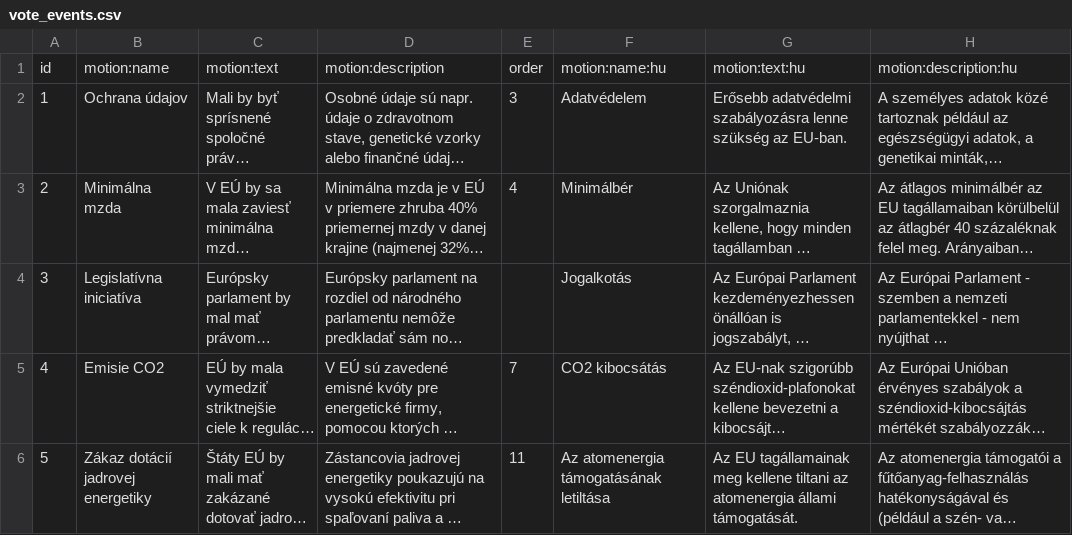
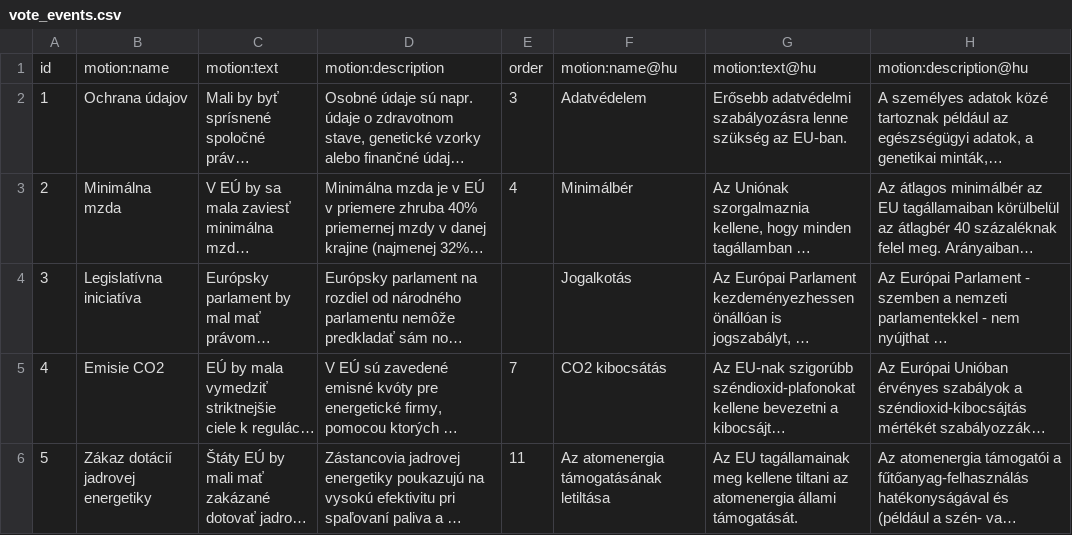
Before and after one commit to michalskop/datapackages, a CSV file: vaa-sk-european-parliament-2014-parties-answers/data/vote_events.csv, drawn as a sheet; only a part is shown; long unchanged cells end in …; the diff names each change by its address in the sheet, - before the commit and + after, or states it on an @@ line.

```diff
--- a/vaa-sk-european-parliament-2014-parties-answers/data/vote_events.csv
+++ b/vaa-sk-european-parliament-2014-parties-answers/data/vote_events.csv
-F1: motion:name:hu
+F1: motion:name@hu
-G1: motion:text:hu
+G1: motion:text@hu
-H1: motion:description:hu
+H1: motion:description@hu
```
Also changed, not shown: 1 other file.
